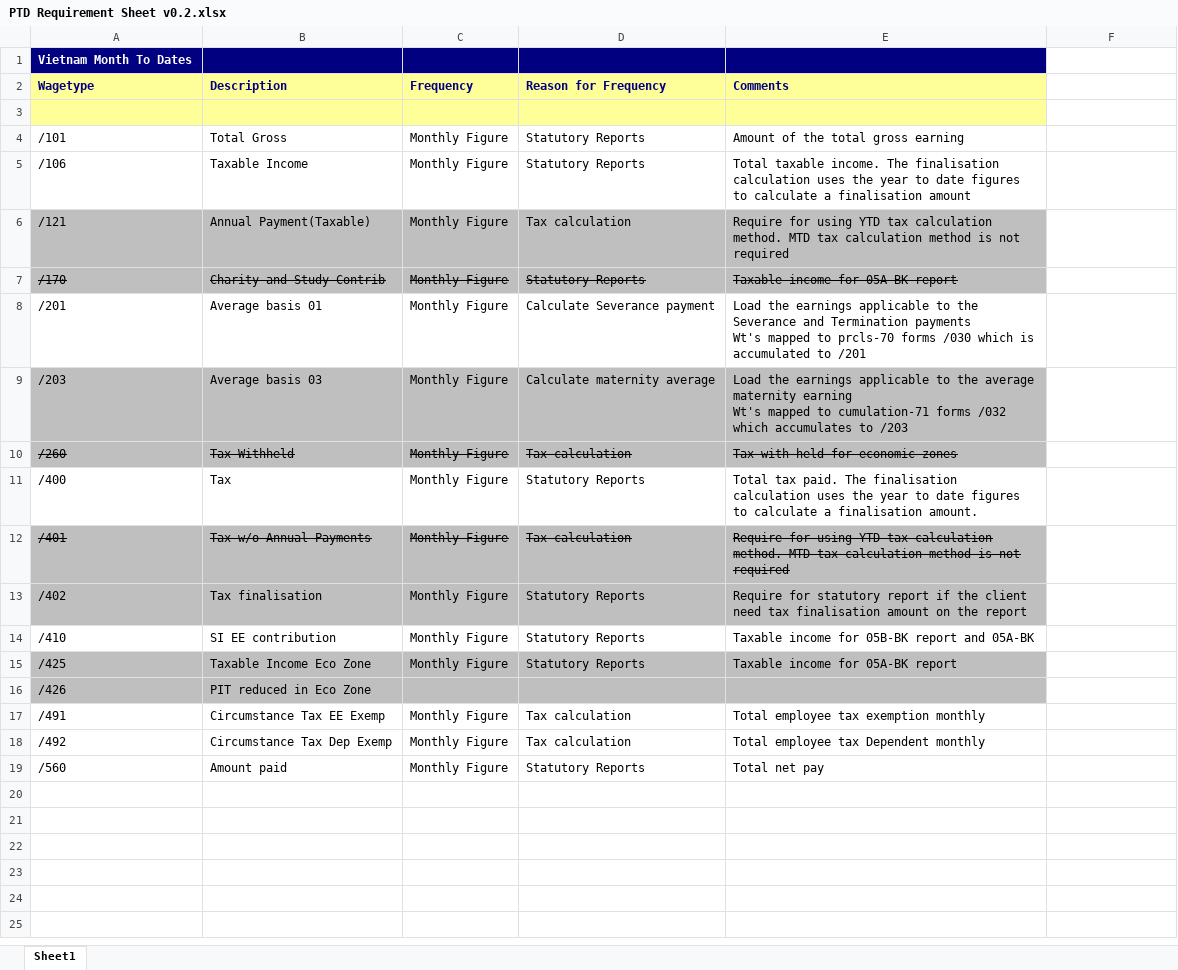
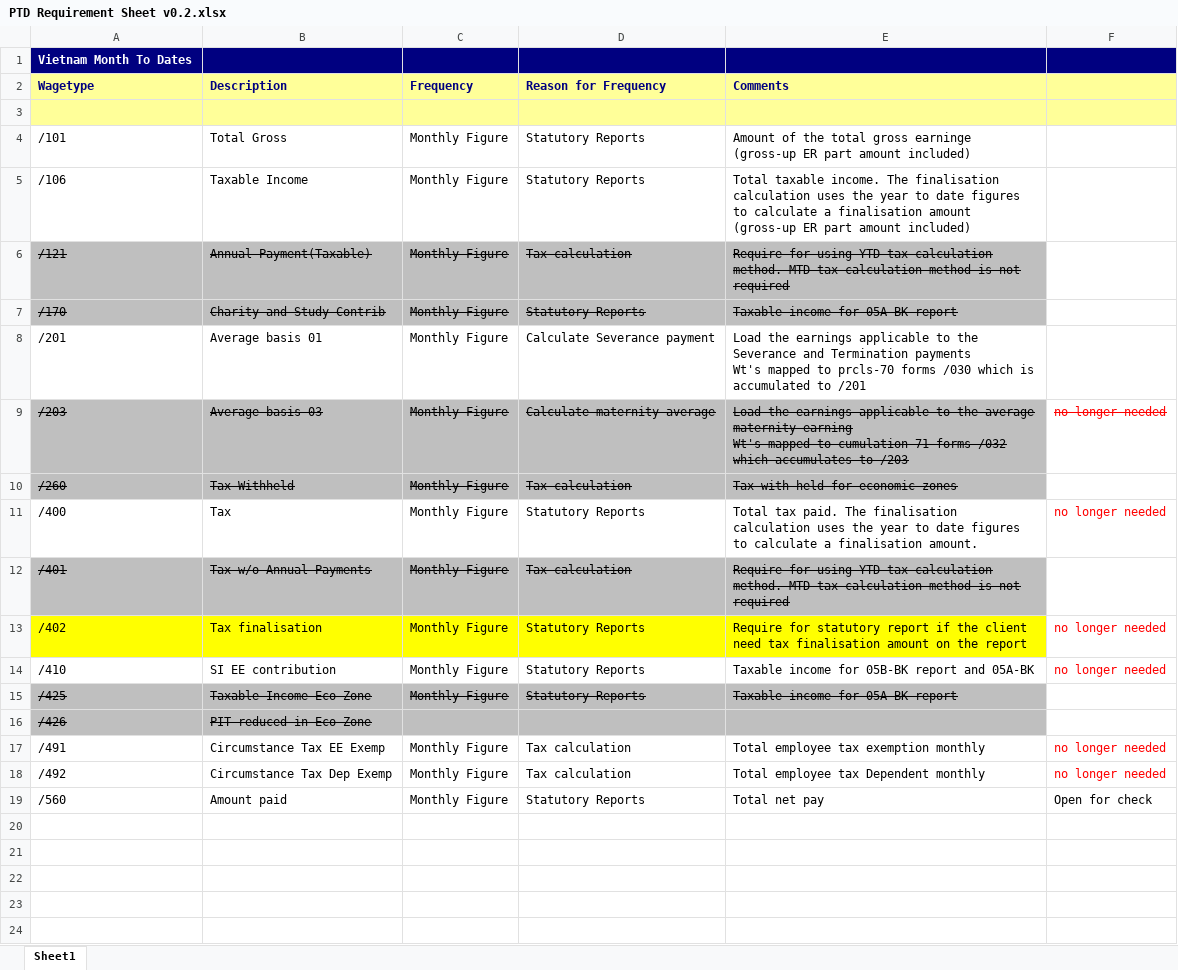
Before and after one commit to RMIT-VN-Team/RMIT_VN_Repo, an Excel workbook: Data Preparation/PTD/PTD Requirement Sheet v0.2.xlsx, sheet Sheet1, drawn as a sheet; only a part is shown; the shorter side is filled out with more unchanged rows; values as stored, in another font and other column widths than the file's, no borders; the diff covers the shown part only; the diff names each change by its address in the sheet, - before the commit and + after, or states it on an @@ line.

```diff
--- a/Data Preparation/PTD/PTD Requirement Sheet v0.2.xlsx (sheet Sheet1)
+++ b/Data Preparation/PTD/PTD Requirement Sheet v0.2.xlsx (sheet Sheet1)
-F1 fill: none
+F1 fill: #000080
-F2:F3 fill: none
+F2:F3 fill: #FFFF99
-E4 (Comments): …total gross earning
+E4 (Comments): …total gross earninge (gross-up ER part amount included)
-E5 (Comments): …finalisation amount
+E5 (Comments): …finalisation amount (gross-up ER part amount included)
-A6:E6 strikethrough: off
+A6:E6 strikethrough: on
-A9:E9 strikethrough: off
+A9:E9 strikethrough: on
-F9: (empty)
+F9: no longer needed
-F11: (empty)
+F11: no longer needed
-A13:E13 fill: #BFBFBF
+A13:E13 fill: #FFFF00
-F13:F14: (empty)
+F13:F14: no longer needed
-A15:E15 strikethrough: off
+A15:E15 strikethrough: on
-A16:B16 strikethrough: off
+A16:B16 strikethrough: on
-F17:F18: (empty)
+F17:F18: no longer needed
-F19: (empty)
+F19: Open for check
```
Also changed, not shown: 1 removed row and 9 edited cells elsewhere in this sheet, Integration/GL Posting/VNM WT mapping to GL- v1.2.xlsx, 24 other files.
